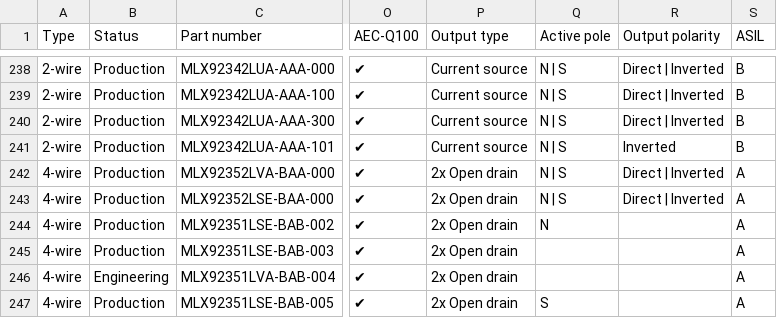
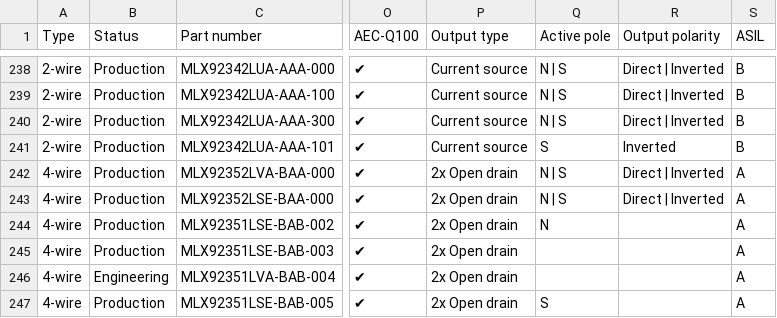
Before and after one commit to MelexisBC/Wizard--Latch-Switch-ICs-Data, a CSV file: Latch-Switch-ICs-Wizard-Data.csv, drawn as a sheet; only a part is shown, gaps mark what is left out; the diff names each change by its address in the sheet, - before the commit and + after, or states it on an @@ line.

Commit message:
Wizard - Latch and switch ICs - Google sheet updated

```diff
--- a/Latch-Switch-ICs-Wizard-Data.csv
+++ b/Latch-Switch-ICs-Wizard-Data.csv
-Q241 (Active pole): N | S
+Q241 (Active pole): S
```
